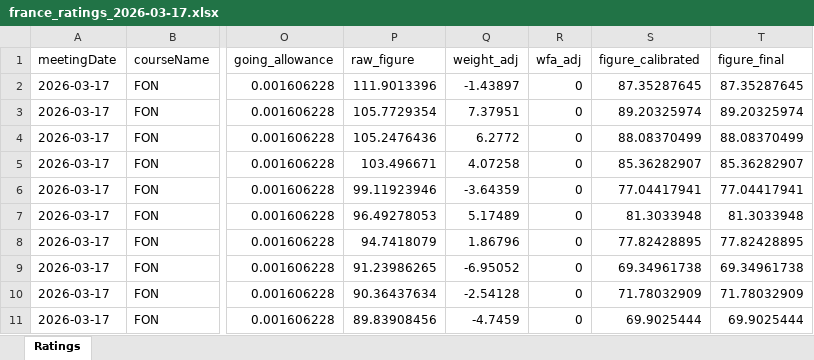
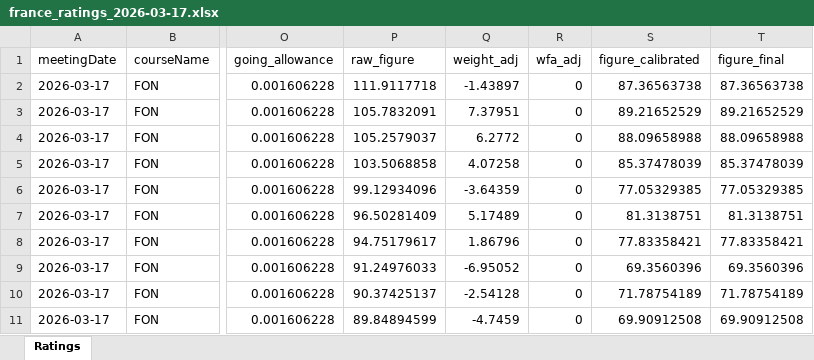
Before and after one commit to tomwilson41986/racing-speed-figures, an Excel workbook: output/daily_ratings/france_ratings_2026-03-17.xlsx, sheet Ratings, drawn as a sheet; only a part is shown, gaps mark what is left out; values as stored, in another font and other column widths than the file's, no borders; the diff covers the shown part only; the diff names each change by its address in the sheet, - before the commit and + after, or states it on an @@ line.

```diff
--- a/output/daily_ratings/france_ratings_2026-03-17.xlsx (sheet Ratings)
+++ b/output/daily_ratings/france_ratings_2026-03-17.xlsx (sheet Ratings)
-P2 (raw_figure): 111.9013396
+P2 (raw_figure): 111.9117718
-S2 (figure_calibrated): 87.35287645
+S2 (figure_calibrated): 87.36563738
-T2 (figure_final): 87.35287645
+T2 (figure_final): 87.36563738
-P3 (raw_figure): 105.7729354
+P3 (raw_figure): 105.7832091
-S3 (figure_calibrated): 89.20325974
+S3 (figure_calibrated): 89.21652529
-T3 (figure_final): 89.20325974
+T3 (figure_final): 89.21652529
-P4 (raw_figure): 105.2476436
+P4 (raw_figure): 105.2579037
-S4 (figure_calibrated): 88.08370499
+S4 (figure_calibrated): 88.09658988
-T4 (figure_final): 88.08370499
+T4 (figure_final): 88.09658988
-P5 (raw_figure): 103.496671
+P5 (raw_figure): 103.5068858
-S5 (figure_calibrated): 85.36282907
+S5 (figure_calibrated): 85.37478039
-T5 (figure_final): 85.36282907
+T5 (figure_final): 85.37478039
-P6 (raw_figure): 99.11923946
+P6 (raw_figure): 99.12934096
-S6 (figure_calibrated): 77.04417941
+S6 (figure_calibrated): 77.05329385
-T6 (figure_final): 77.04417941
+T6 (figure_final): 77.05329385
-P7 (raw_figure): 96.49278053
+P7 (raw_figure): 96.50281409
-S7 (figure_calibrated): 81.3033948
+S7 (figure_calibrated): 81.3138751
-T7 (figure_final): 81.3033948
+T7 (figure_final): 81.3138751
-P8 (raw_figure): 94.7418079
+P8 (raw_figure): 94.75179617
-S8 (figure_calibrated): 77.82428895
+S8 (figure_calibrated): 77.83358421
-T8 (figure_final): 77.82428895
+T8 (figure_final): 77.83358421
-P9 (raw_figure): 91.23986265
+P9 (raw_figure): 91.24976033
-S9 (figure_calibrated): 69.34961738
+S9 (figure_calibrated): 69.3560396
-T9 (figure_final): 69.34961738
+T9 (figure_final): 69.3560396
-P10 (raw_figure): 90.36437634
+P10 (raw_figure): 90.37425137
-S10 (figure_calibrated): 71.78032909
+S10 (figure_calibrated): 71.78754189
-T10 (figure_final): 71.78032909
+T10 (figure_final): 71.78754189
-P11 (raw_figure): 89.83908456
+P11 (raw_figure): 89.84894599
-S11 (figure_calibrated): 69.9025444
+S11 (figure_calibrated): 69.90912508
-T11 (figure_final): 69.9025444
+T11 (figure_final): 69.90912508
```
Also changed, not shown: 121 edited cells elsewhere in this sheet, 6 other files.
